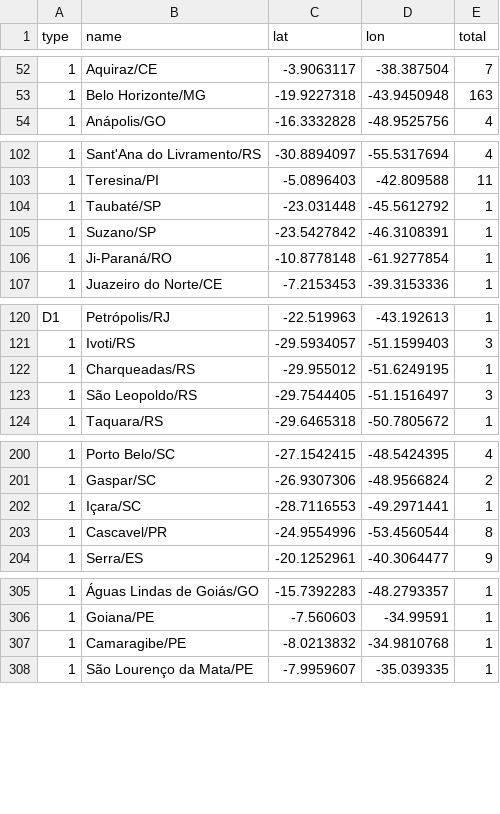
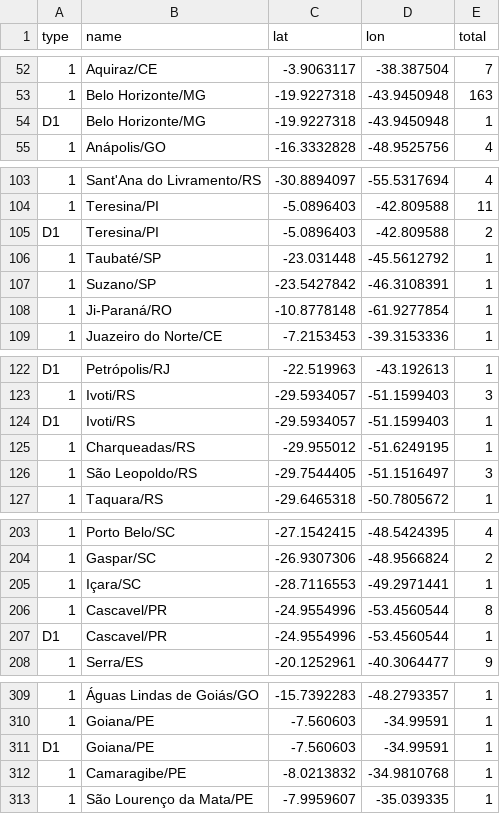
Before and after one commit to wcota/covid19br, a CSV file: cases-gps.csv, drawn as a sheet; only a part is shown, gaps mark what is left out; the diff names each change by its address in the sheet, - before the commit and + after, or states it on an @@ line.

```diff
--- a/cases-gps.csv
+++ b/cases-gps.csv
+row 54: D1 | Belo Horizonte/MG | -19.9227318 | -43.9450948 | 1
+row 105: D1 | Teresina/PI | -5.0896403 | -42.809588 | 2
+row 124: D1 | Ivoti/RS | -29.5934057 | -51.1599403 | 1
+row 207: D1 | Cascavel/PR | -24.9554996 | -53.4560544 | 1
+row 311: D1 | Goiana/PE | -7.560603 | -34.99591 | 1
```
Also changed, not shown: cases-brazil-cities.csv, sources-deaths.csv.
